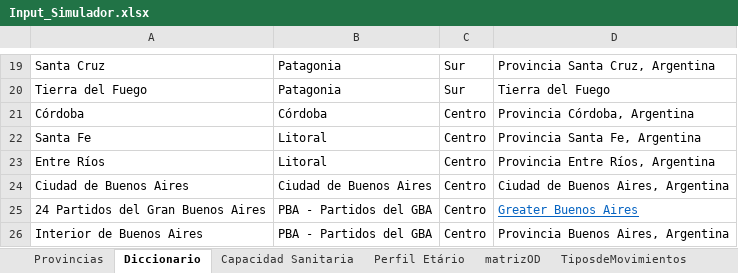
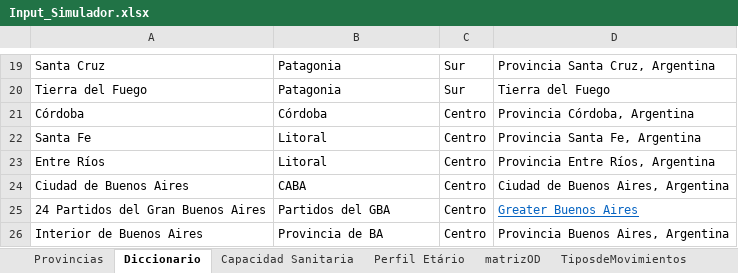
Before and after one commit to patopipp/COVID-19-Simulation-Argentina, an Excel workbook: Input/Input_Simulador.xlsx, sheet Diccionario, drawn as a sheet; only a part is shown, gaps mark what is left out; values as stored, in another font and other column widths than the file's, no borders; the diff names each change by its address in the sheet, - before the commit and + after, or states it on an @@ line.

```diff
--- a/Input/Input_Simulador.xlsx (sheet Diccionario)
+++ b/Input/Input_Simulador.xlsx (sheet Diccionario)
-B24: Ciudad de Buenos Aires
+B24: CABA
-B25: PBA - Partidos del GBA
+B25: Partidos del GBA
-B26: PBA - Partidos del GBA
+B26: Provincia de BA
```
Also changed, not shown: sheet Provincias, 2 other files.
